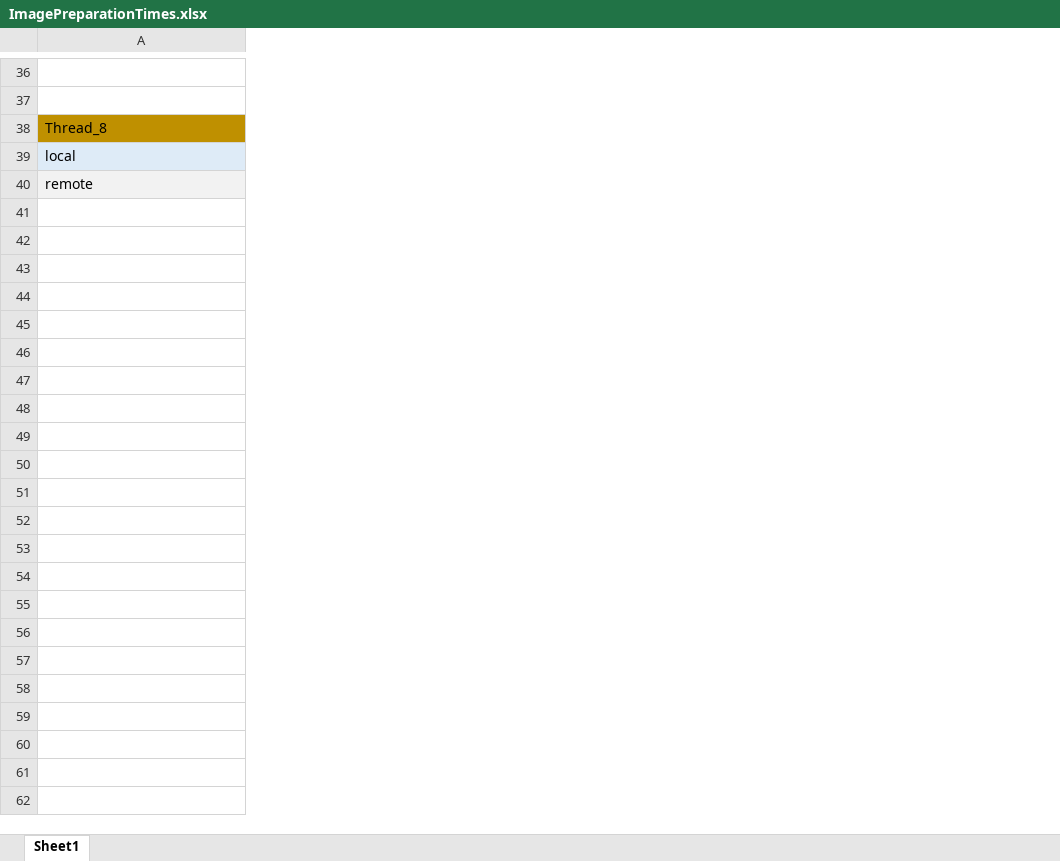
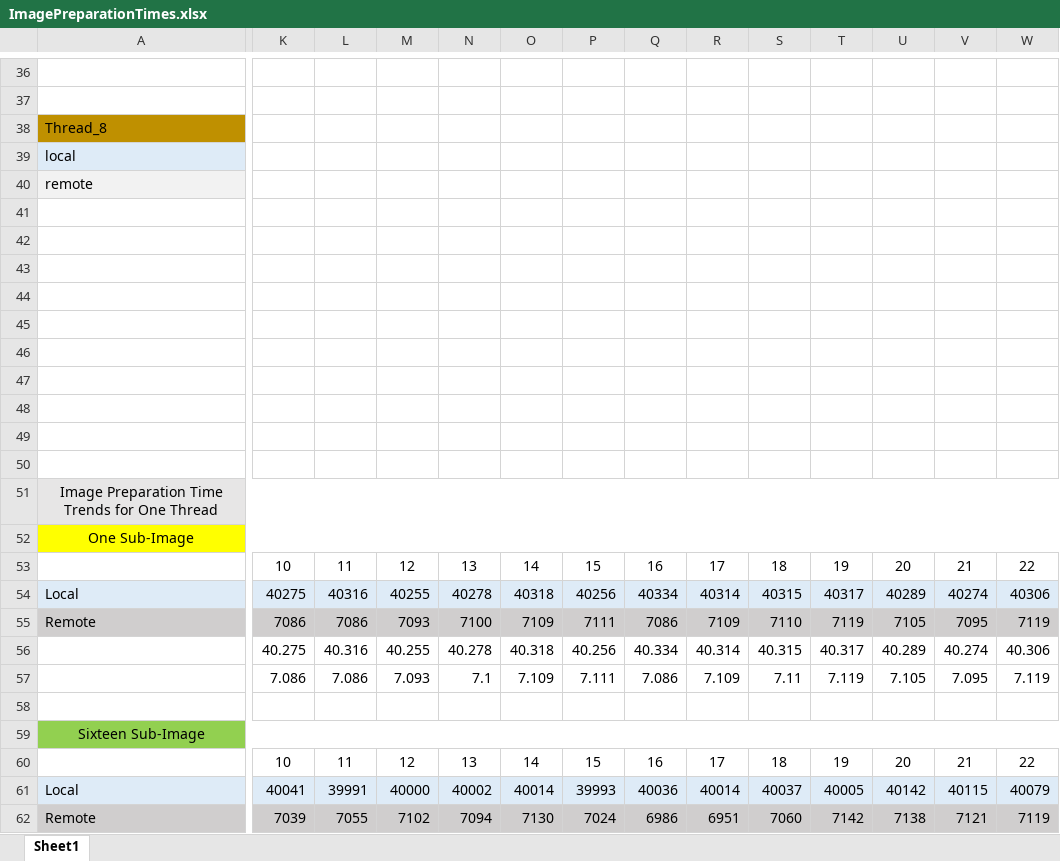
Before and after one commit to MostafaMehrabi/CloudComputingComponents, an Excel workbook: EJBComponents/ImageProcessingBenchmark_3/stats/PowerConsumption/ImagePreparationTimes.xlsx, sheet Sheet1, drawn as a sheet; only a part is shown, gaps mark what is left out; values as stored, in another font and other column widths than the file's, no borders; charts and pictures not drawn; rows hold the shown columns only; the diff covers the shown part only; the diff names each change by its address in the sheet, - before the commit and + after, or states it on an @@ line.

```diff
--- a/EJBComponents/ImageProcessingBenchmark_3/stats/PowerConsumption/ImagePreparationTimes.xlsx (sheet Sheet1)
+++ b/EJBComponents/ImageProcessingBenchmark_3/stats/PowerConsumption/ImagePreparationTimes.xlsx (sheet Sheet1)
+column K, empty
+column L, empty
+column M, empty
+column N, empty
+column O, empty
+column P, empty
+column Q, empty
+column R, empty
+column S, empty
+column T, empty
+column U, empty
+column V, empty
+column W, empty
+row 43: (empty)
+row 44: (empty)
+row 45: (empty)
+row 46: (empty)
+row 47: (empty)
+row 48: (empty)
+row 49: (empty)
+row 50: (empty)
+row 51: Image Preparation Time Trends for One Thread
+row 52: One Sub-Image
+row 53:  | 10 | 11 | 12 | 13 | 14 | 15 | 16 | 17 | 18 | 19 | 20 | 21 | 22
+row 54: Local | 40275 | 40316 | 40255 | 40278 | 40318 | 40256 | 40334 | 40314 | 40315 | 40317 | 40289 | 40274 | 40306
+row 55: Remote | 7086 | 7086 | 7093 | 7100 | 7109 | 7111 | 7086 | 7109 | 7110 | 7119 | 7105 | 7095 | 7119
+row 56:  | 40.275 | 40.316 | 40.255 | 40.278 | 40.318 | 40.256 | 40.334 | 40.314 | 40.315 | 40.317 | 40.289 | 40.274 | 40.306
+row 57:  | 7.086 | 7.086 | 7.093 | 7.1 | 7.109 | 7.111 | 7.086 | 7.109 | 7.11 | 7.119 | 7.105 | 7.095 | 7.119
+row 58: (empty)
+row 59: Sixteen Sub-Image
+row 60:  | 10 | 11 | 12 | 13 | 14 | 15 | 16 | 17 | 18 | 19 | 20 | 21 | 22
+row 61: Local | 40041 | 39991 | 40000 | 40002 | 40014 | 39993 | 40036 | 40014 | 40037 | 40005 | 40142 | 40115 | 40079
+row 62: Remote | 7039 | 7055 | 7102 | 7094 | 7130 | 7024 | 6986 | 6951 | 7060 | 7142 | 7138 | 7121 | 7119
```
Also changed, not shown: 34 added rows and 10 added columns elsewhere in this sheet, charts or pictures, EJBComponents/ImageProcessingBenchmark_3/stats/PowerConsumption/PowerConsumption.xlsx, EJBComponents/ImageProcessingBenchmark_4/stats/PowerConsumption/PowerConsumption.xlsx, 27 other files.
